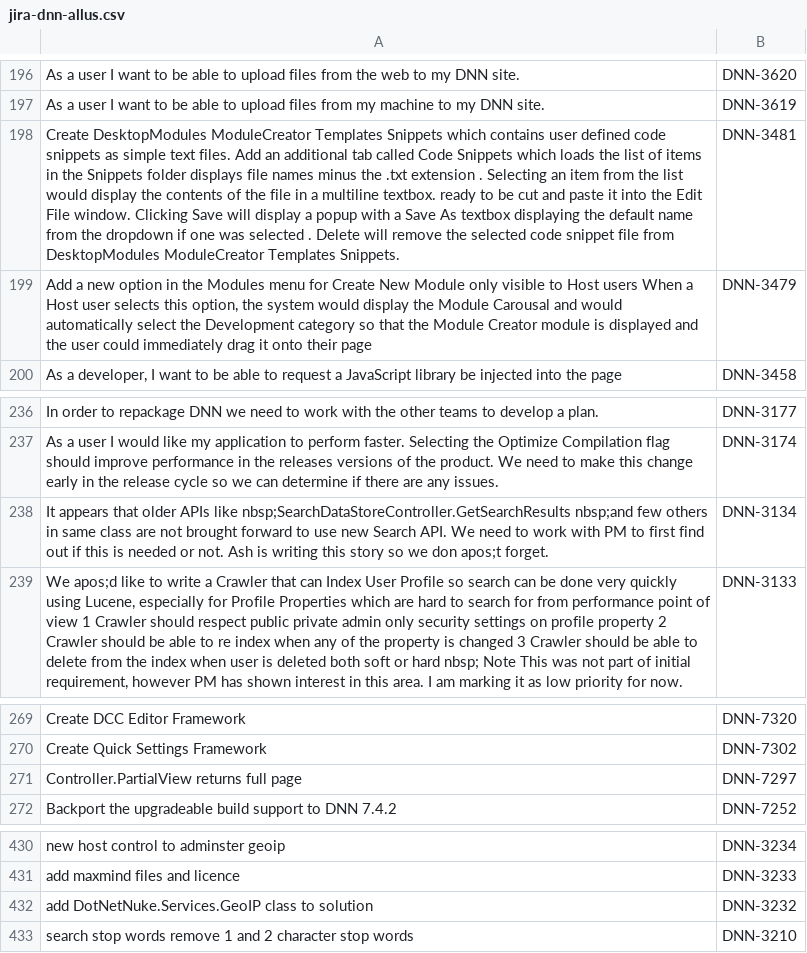
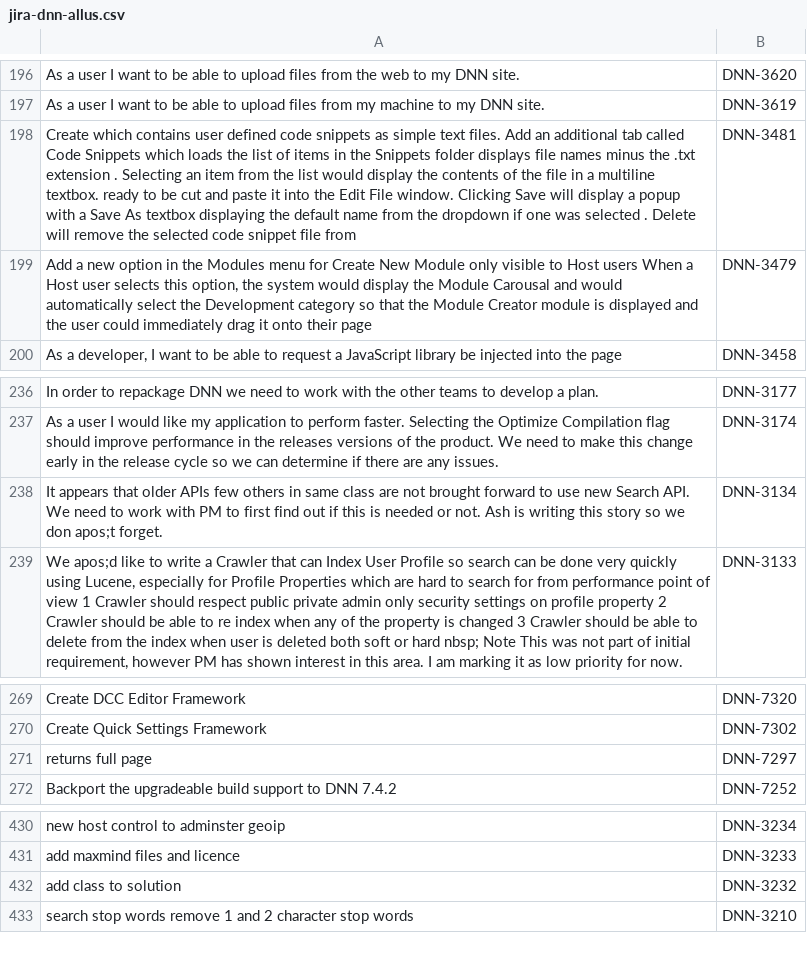
Before and after one commit to TanelToemets/Analysing-The-Quality-Of-User-Stories-In-Agile-Software-Projects, a CSV file: data/cleaned_input_data/jira-dnn-allus.csv, drawn as a sheet; only a part is shown, gaps mark what is left out; the diff covers the shown part only; the diff names each change by its address in the sheet, - before the commit and + after, or states it on an @@ line.

```diff
--- a/data/cleaned_input_data/jira-dnn-allus.csv
+++ b/data/cleaned_input_data/jira-dnn-allus.csv
-A198: Create DesktopModules ModuleCreator Templates Snippets which contains user defined code snippets as simple text files. Add an additional tab called Code Snippets which loads the list of items in the Snippets folder displays file names minus the .txt extension . Selecting an item from the list would display the contents of the file in a multiline textbox. ready to be cut and paste it into the Edit File window. Clicking Save will display a popup with a Save As textbox displaying the default name from the dropdown if one was selected . Delete will remove the selected code snippet file from DesktopModules ModuleCreator Templates Snippets.
+A198: Create which contains user defined code snippets as simple text files. Add an additional tab called Code Snippets which loads the list of items in the Snippets folder displays file names minus the .txt extension . Selecting an item from the list would display the contents of the file in a multiline textbox. ready to be cut and paste it into the Edit File window. Clicking Save will display a popup with a Save As textbox displaying the default name from the dropdown if one was selected . Delete will remove the selected code snippet file from
-A238: …older APIs like nbsp;SearchDataStoreController.GetSearchResults nbsp;and few others…
+A238: …older APIs few others…
-A271: Controller.PartialView returns full page
+A271: returns full page
-A432: add DotNetNuke.Services.GeoIP class to solution
+A432: add class to solution
```
Also changed, not shown: 17 edited cells elsewhere in this file, data/cleaned_input_data/jira-apstud-allus.csv, 2 other files.
